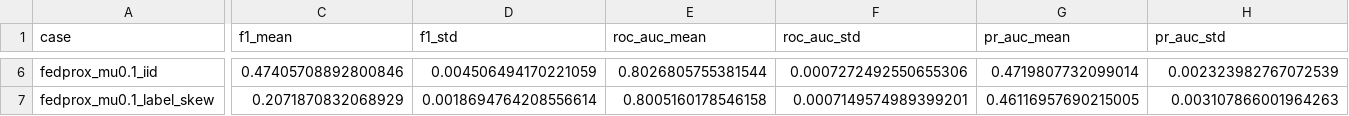
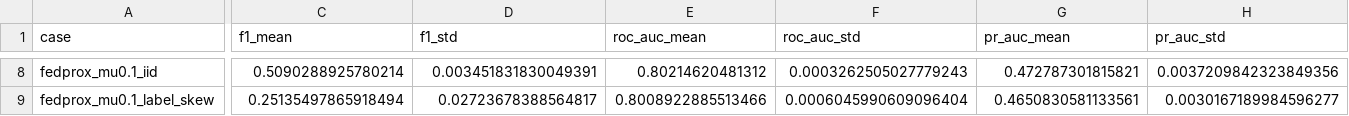
Before and after one commit to boratokerku/COMP491-Centralized-Federated-Learning-Framework, a CSV file: results/comparison/tabular/summary.csv, drawn as a sheet; only a part is shown, gaps mark what is left out; addresses are those after the commit; the diff covers the shown part only; the diff names each change by its address in the sheet, - before the commit and + after, or states it on an @@ line.

```diff
--- a/results/comparison/tabular/summary.csv
+++ b/results/comparison/tabular/summary.csv
-C8 (f1_mean): 0.47405708892800846
+C8 (f1_mean): 0.5090288925780214
-D8 (f1_std): 0.004506494170221059
+D8 (f1_std): 0.003451831830049391
-E8 (roc_auc_mean): 0.8026805755381544
+E8 (roc_auc_mean): 0.80214620481312
-F8 (roc_auc_std): 0.0007272492550655306
+F8 (roc_auc_std): 0.0003262505027779243
-G8 (pr_auc_mean): 0.4719807732099014
+G8 (pr_auc_mean): 0.472787301815821
-H8 (pr_auc_std): 0.002323982767072539
+H8 (pr_auc_std): 0.0037209842323849356
-C9 (f1_mean): 0.2071870832068929
+C9 (f1_mean): 0.25135497865918494
-D9 (f1_std): 0.0018694764208556614
+D9 (f1_std): 0.02723678388564817
-E9 (roc_auc_mean): 0.8005160178546158
+E9 (roc_auc_mean): 0.8008922885513466
-F9 (roc_auc_std): 0.0007149574989399201
+F9 (roc_auc_std): 0.0006045990609096404
-G9 (pr_auc_mean): 0.46116957690215005
+G9 (pr_auc_mean): 0.4650830581133561
-H9 (pr_auc_std): 0.003107866001964263
+H9 (pr_auc_std): 0.0030167189984596277
```
Also changed, not shown: 3 added rows and 85 edited cells elsewhere in this file, 5 other files.
